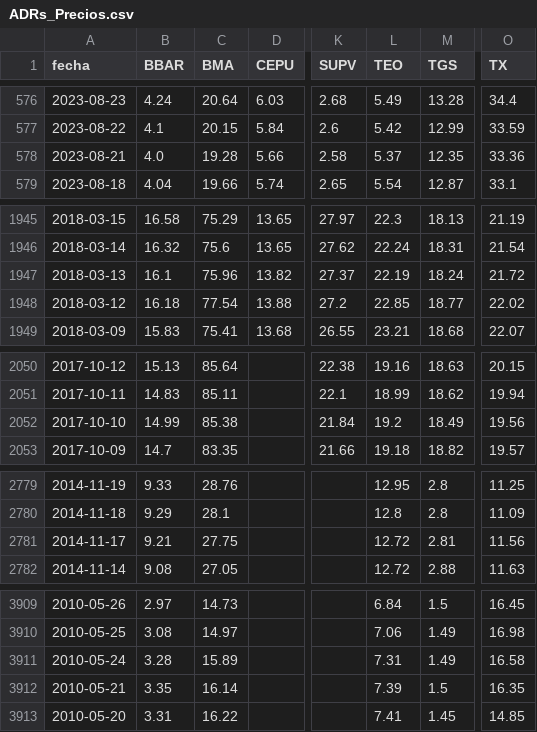
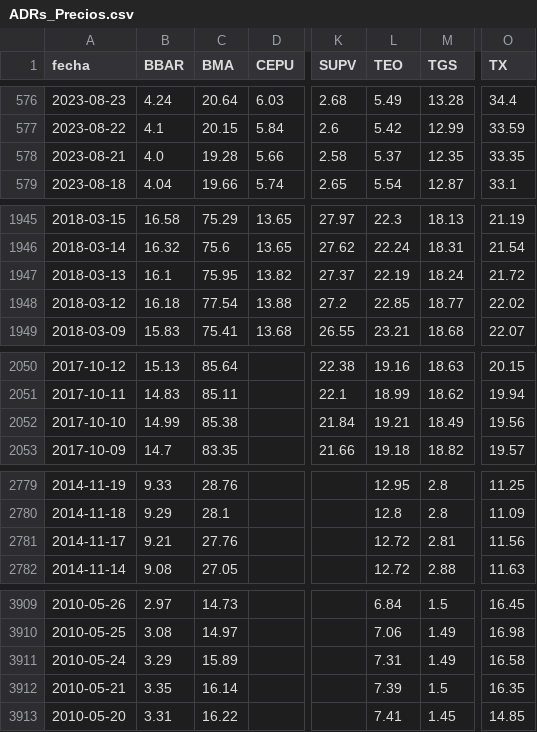
Before and after one commit to jesusrobles824/bases-de-datos, a CSV file: ADRs_Precios.csv, drawn as a sheet; only a part is shown, gaps mark what is left out; the diff covers the shown part only; the diff names each change by its address in the sheet, - before the commit and + after, or states it on an @@ line.

```diff
--- a/ADRs_Precios.csv
+++ b/ADRs_Precios.csv
-O578 (TX): 33.36
+O578 (TX): 33.35
-C1947 (BMA): 75.96
+C1947 (BMA): 75.95
-L2052 (TEO): 19.2
+L2052 (TEO): 19.21
-C2781 (BMA): 27.75
+C2781 (BMA): 27.76
-B3911 (BBAR): 3.28
+B3911 (BBAR): 3.29
```
Also changed, not shown: 1 edited cell elsewhere in this file, ADRs_variacion_porcentual_diaria.csv.
